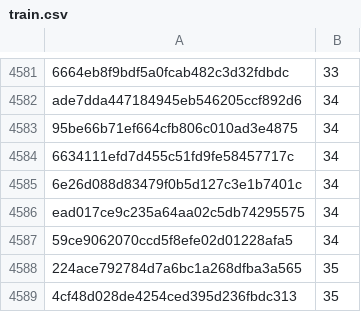
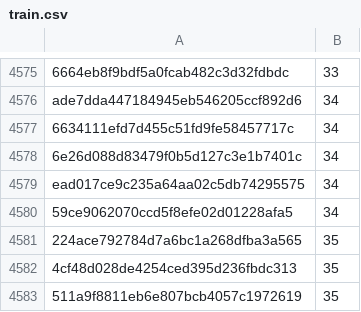
Before and after one commit to wangmaoxuhaoshuai/Lipreading_1.1, a CSV file: data/splited_data/2/train.csv, drawn as a sheet; only a part is shown, gaps mark what is left out; the shorter side is filled out with more unchanged rows; the diff covers the shown part only; the diff names each change by its address in the sheet, - before the commit and + after, or states it on an @@ line.

```diff
--- a/data/splited_data/2/train.csv
+++ b/data/splited_data/2/train.csv
-row 4583: 95be66b71ef664cfb806c010ad3e4875 | 34
```
Also changed, not shown: 6 removed rows elsewhere in this file, data/lip_train.csv, data/splited_data/0/train.csv, 27 other files.
